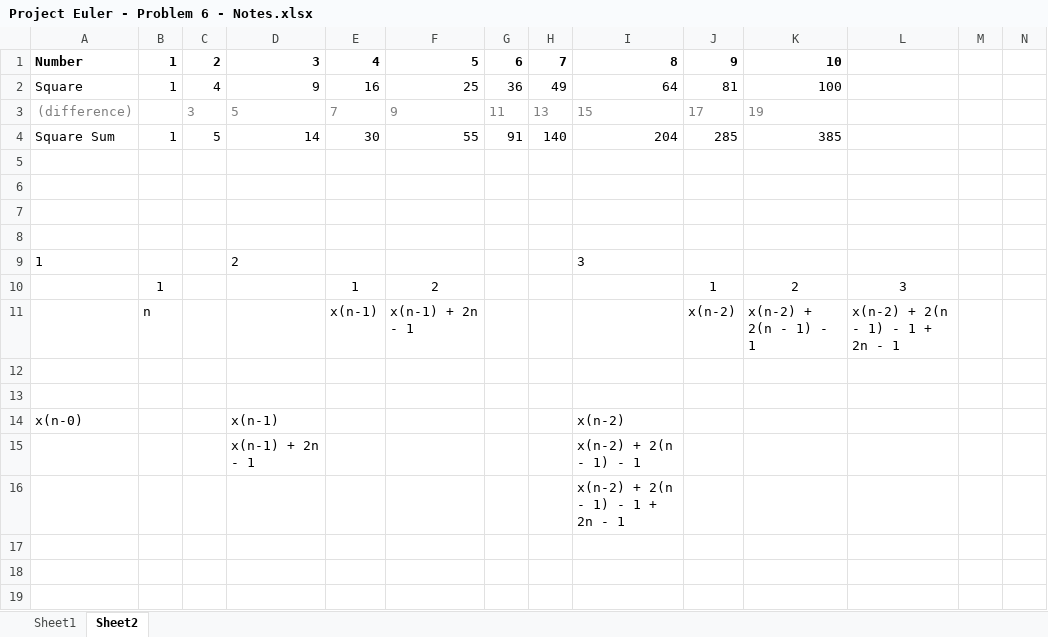
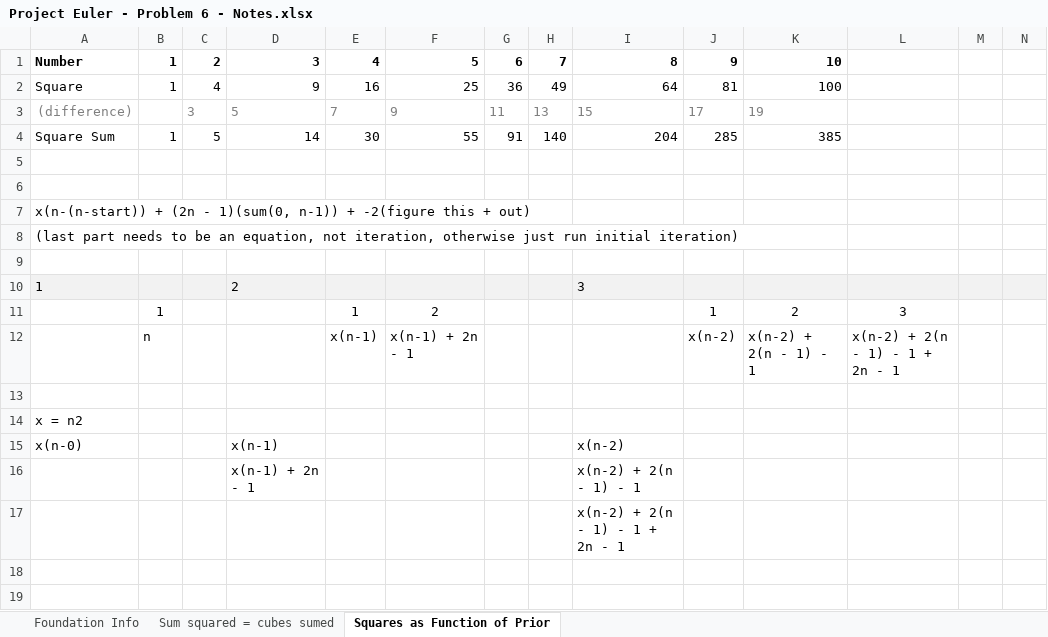
Before and after one commit to MMitsuyasu/Project-Euler, an Excel workbook: Euler Project Answers/Project Euler - Problem 6 - Notes.xlsx, sheet Squares as Function of Prior, drawn as a sheet; only a part is shown; the shorter side is filled out with more unchanged rows; values as stored, in another font and other column widths than the file's, no borders; addresses are those after the commit; rows hold the shown columns only; the diff covers the shown part only; the diff names each change by its address in the sheet, - before the commit and + after, or states it on an @@ line.

```diff
--- a/Euler Project Answers/Project Euler - Problem 6 - Notes.xlsx (sheet Squares as Function of Prior)
+++ b/Euler Project Answers/Project Euler - Problem 6 - Notes.xlsx (sheet Squares as Function of Prior)
-sheet tab: Sheet1
+sheet tab: Foundation Info
-sheet tab: Sheet2
+sheet tab: Squares as Function of Prior
+sheet tab: Sum squared = cubes sumed
-A7: (empty)
+A7: x(n-(n-start)) + (2n - 1)(sum(0, n-1)) + -2(figure this + out)
+row 8: (last part needs to be an equation, not iteration, otherwise just run initial iteration)
-A10:N10 fill: none
+A10:N10 fill: #F2F2F2
-A14: (empty)
+A14: x = n2
```
Also changed, not shown: 31 added rows and cell formats elsewhere in this sheet, sheet Foundation Info, formulas that keep their value.
